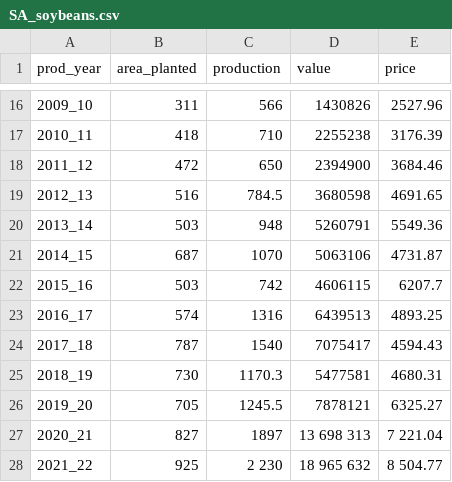
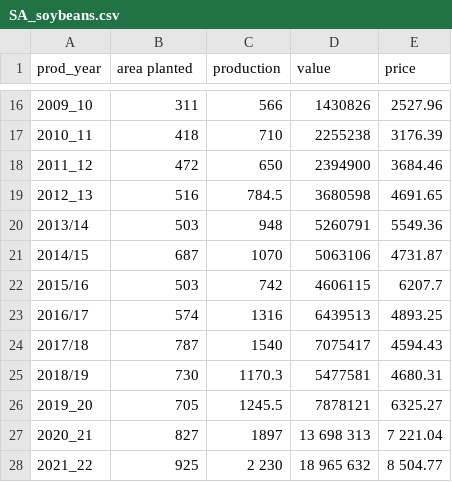
Before and after one commit to jancgreyling/AE_Python, a CSV file: data/raw/SA_soybeans.csv, drawn as a sheet; only a part is shown, gaps mark what is left out; the diff names each change by its address in the sheet, - before the commit and + after, or states it on an @@ line.

```diff
--- a/data/raw/SA_soybeans.csv
+++ b/data/raw/SA_soybeans.csv
-B1: area_planted
+B1: area planted
-A20 (prod_year): 2013_14
+A20 (prod_year): 2013/14
-A21 (prod_year): 2014_15
+A21 (prod_year): 2014/15
-A22 (prod_year): 2015_16
+A22 (prod_year): 2015/16
-A23 (prod_year): 2016_17
+A23 (prod_year): 2016/17
-A24 (prod_year): 2017_18
+A24 (prod_year): 2017/18
-A25 (prod_year): 2018_19
+A25 (prod_year): 2018/19
```
Also changed, not shown: data/raw/SA_maize.csv, 8 other files.
